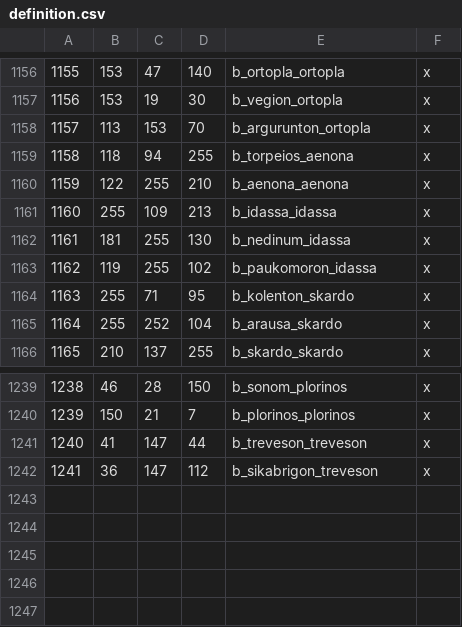
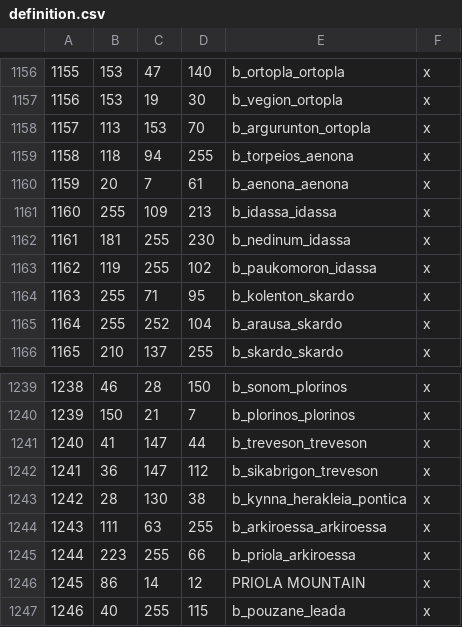
Before and after one commit to rickinator9/ApotheosisTheHellenisticAge, a CSV file: map_data/definition.csv, drawn as a sheet; only a part is shown, gaps mark what is left out.

```diff
--- a/map_data/definition.csv
+++ b/map_data/definition.csv
@@ -1159,5 +1159,5 @@
 1158;118;94;255;b_torpeios_aenona;x
-1159;122;255;210;b_aenona_aenona;x
+1159;20;7;61;b_aenona_aenona;x
 1160;255;109;213;b_idassa_idassa;x
-1161;181;255;130;b_nedinum_idassa;x
+1161;181;255;230;b_nedinum_idassa;x
 1162;119;255;102;b_paukomoron_idassa;x
@@ -1242 +1242,6 @@
 1241;36;147;112;b_sikabrigon_treveson;x
+1242;28;130;38;b_kynna_herakleia_pontica;x
+1243;111;63;255;b_arkiroessa_arkiroessa;x
+1244;223;255;66;b_priola_arkiroessa;x
+1245;86;14;12;PRIOLA MOUNTAIN;x
+1246;40;255;115;b_pouzane_leada;x
```
Also changed, not shown: 3 other files.
